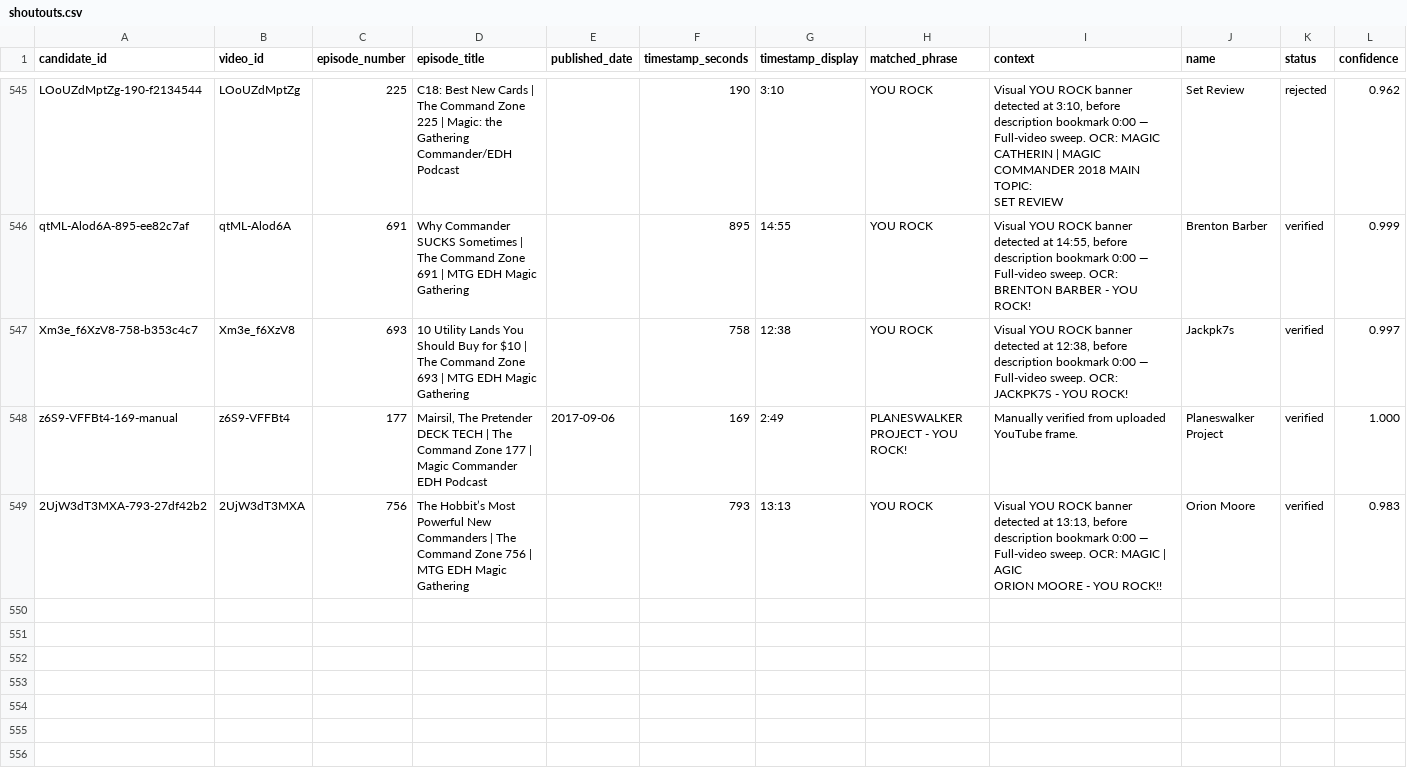
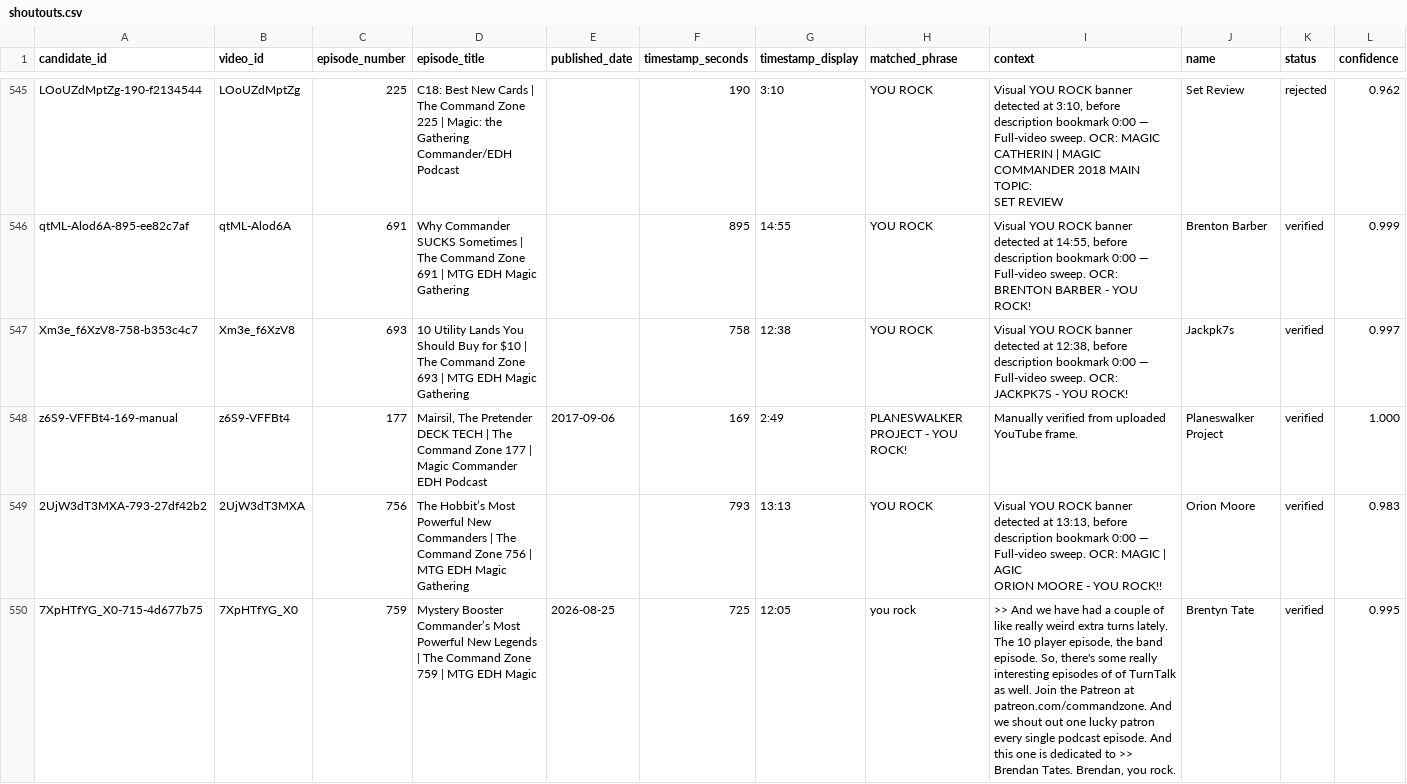
Before and after one commit to SirPoonga/command-zone-you-rock, a CSV file: data/shoutouts.csv, drawn as a sheet; only a part is shown, gaps mark what is left out; rows hold the shown columns only; the diff covers the shown part only; the diff names each change by its address in the sheet, - before the commit and + after, or states it on an @@ line.

Commit message:
Update You Rock shout-outs and capture evidence

```diff
--- a/data/shoutouts.csv
+++ b/data/shoutouts.csv
+row 550: 7XpHTfYG_X0-715-4d677b75 | 7XpHTfYG_X0 | 759 | Mystery Booster Commander’s Most Powerful New Legends | The Command Zone 759 | MTG EDH Magic | 2026-08-25 | 725 | 12:05 | you rock | >> And we have had a couple of like really weird extra turns lately. The 10 player episode, the band episode. So, there's some really interesting episodes of of TurnTalk as well. Join the Patreon at patreon.com/commandzone. And we shout out one lucky patron every single podcast episode. And this one is dedicated to >> Brendan Tates. Brendan, you rock. | Brentyn Tate | verified | 0.995
```
Also changed, not shown: 3 added rows and 5 edited cells elsewhere in this file, 11 other files.
